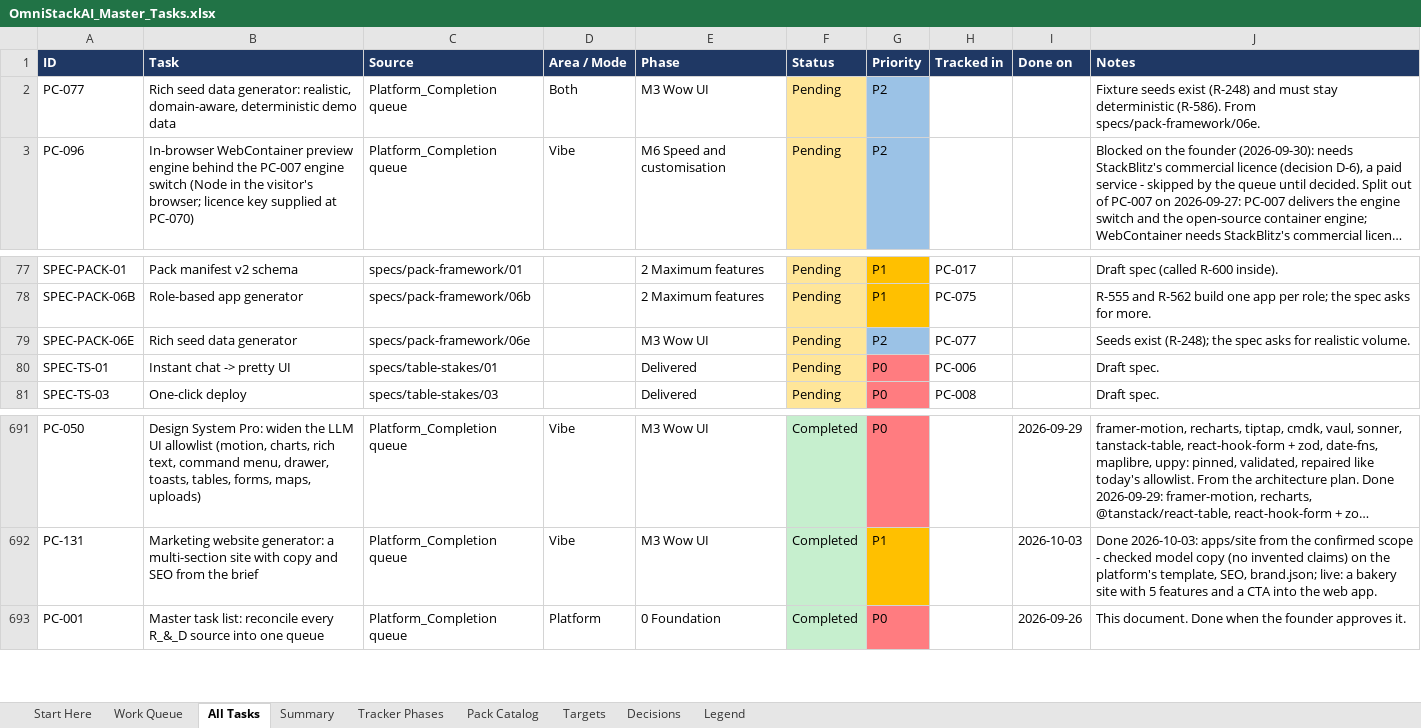
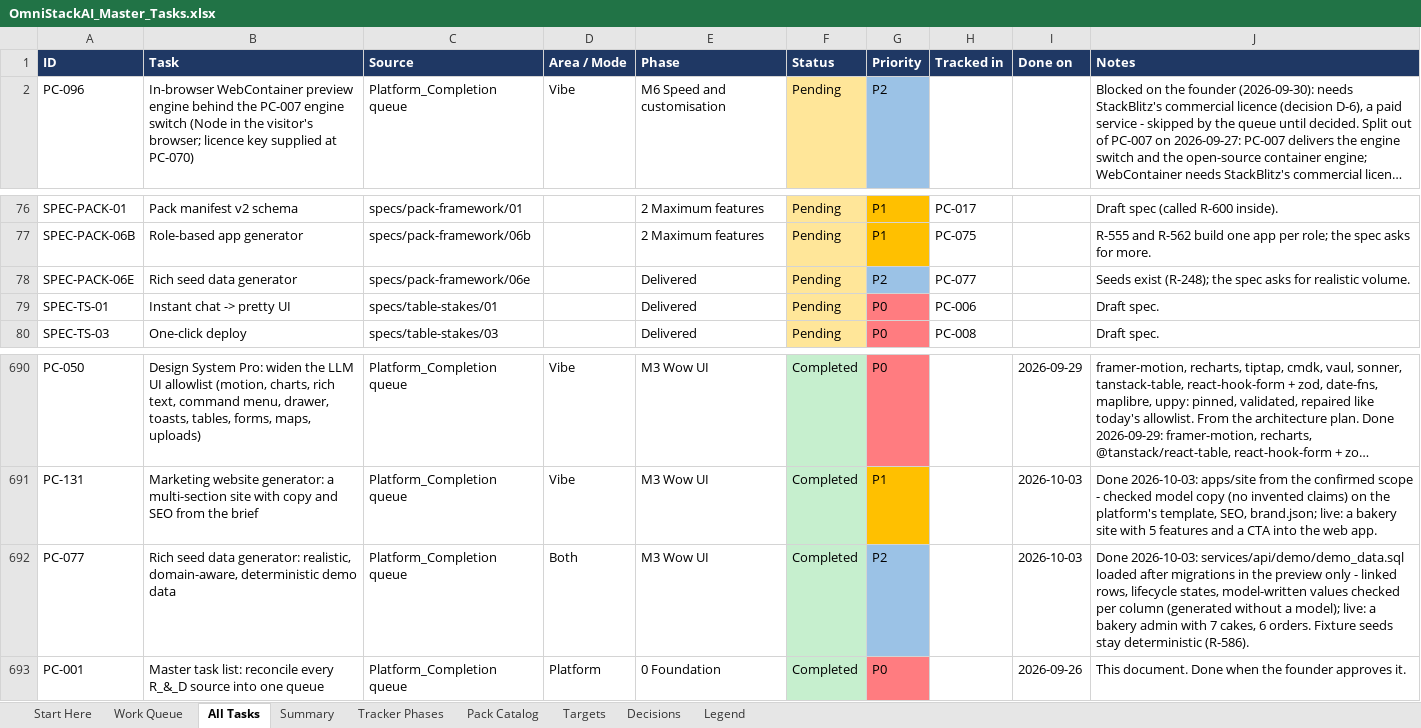
Before and after one commit to sanjeetji/OmniStackAi, an Excel workbook: R_&_D/Platform_Completion/OmniStackAI_Master_Tasks.xlsx, sheet All Tasks, drawn as a sheet; only a part is shown, gaps mark what is left out; long unchanged cells end in …; values as stored, in another font and other column widths than the file's, no borders; removed rows and columns are numbered as before the commit, all else as after; the diff names each change by its address in the sheet, - before the commit and + after, or states it on an @@ line.

```diff
--- a/R_&_D/Platform_Completion/OmniStackAI_Master_Tasks.xlsx (sheet All Tasks)
+++ b/R_&_D/Platform_Completion/OmniStackAI_Master_Tasks.xlsx (sheet All Tasks)
-row 2: PC-077 | Rich seed data generator: realistic, domain-aware, deterministic demo data | Platform_Completion queue | Both | M3 Wow UI | Pending | P2 |  |  | Fixture seeds exist (R-248) and must stay deterministic (R-586). From specs/pack-framework/06e.
-E78 (Phase): M3 Wow UI
+E78 (Phase): Delivered
+row 692: PC-077 | Rich seed data generator: realistic, domain-aware, deterministic demo data | Platform_Completion queue | Both | M3 Wow UI | Completed | P2 |  | 2026-10-03 | Done 2026-10-03: services/api/demo/demo_data.sql loaded after migrations in the preview only - linked rows, lifecycle states, model-written values checked per column (generated without a model); live: a bakery admin with 7 cakes, 6 orders. Fixture seeds stay deterministic (R-586).
```
Also changed, not shown: sheet Summary, sheet Work Queue, 20 other files.
